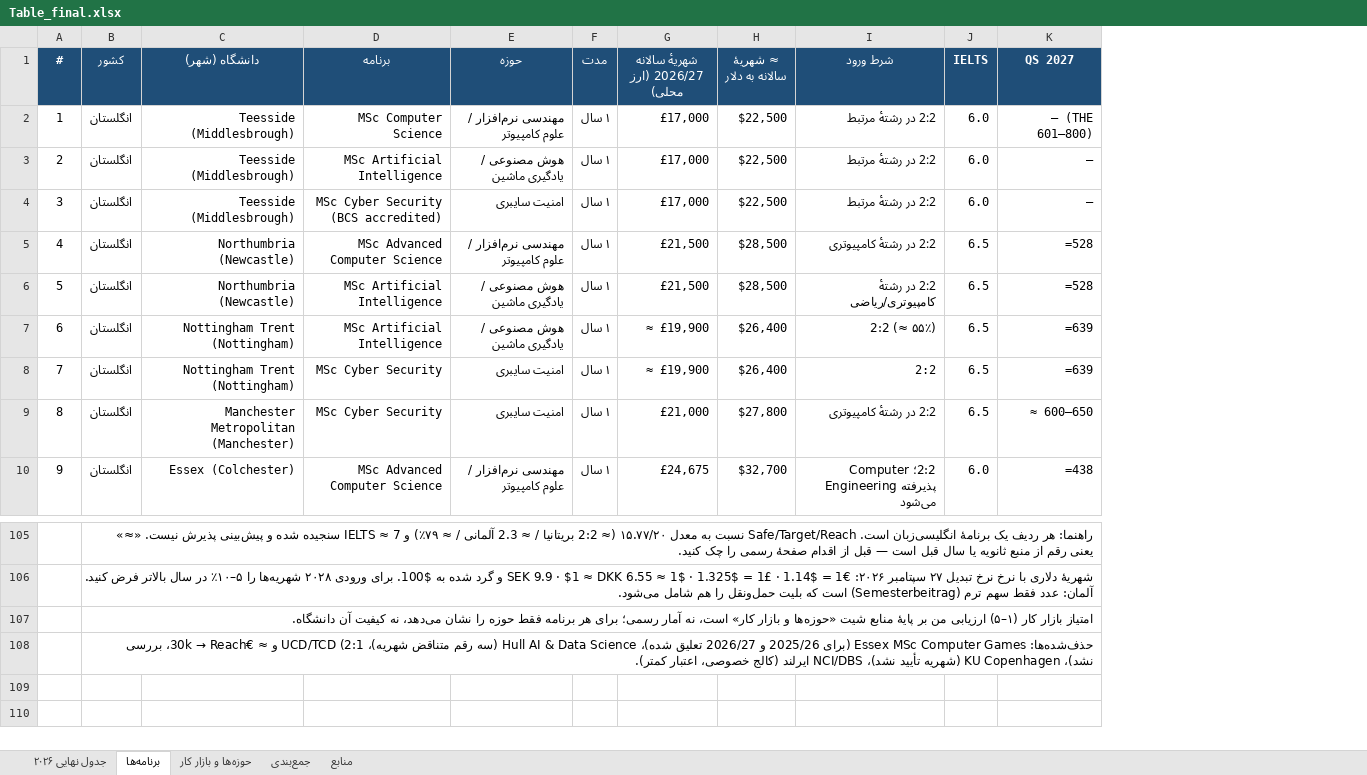
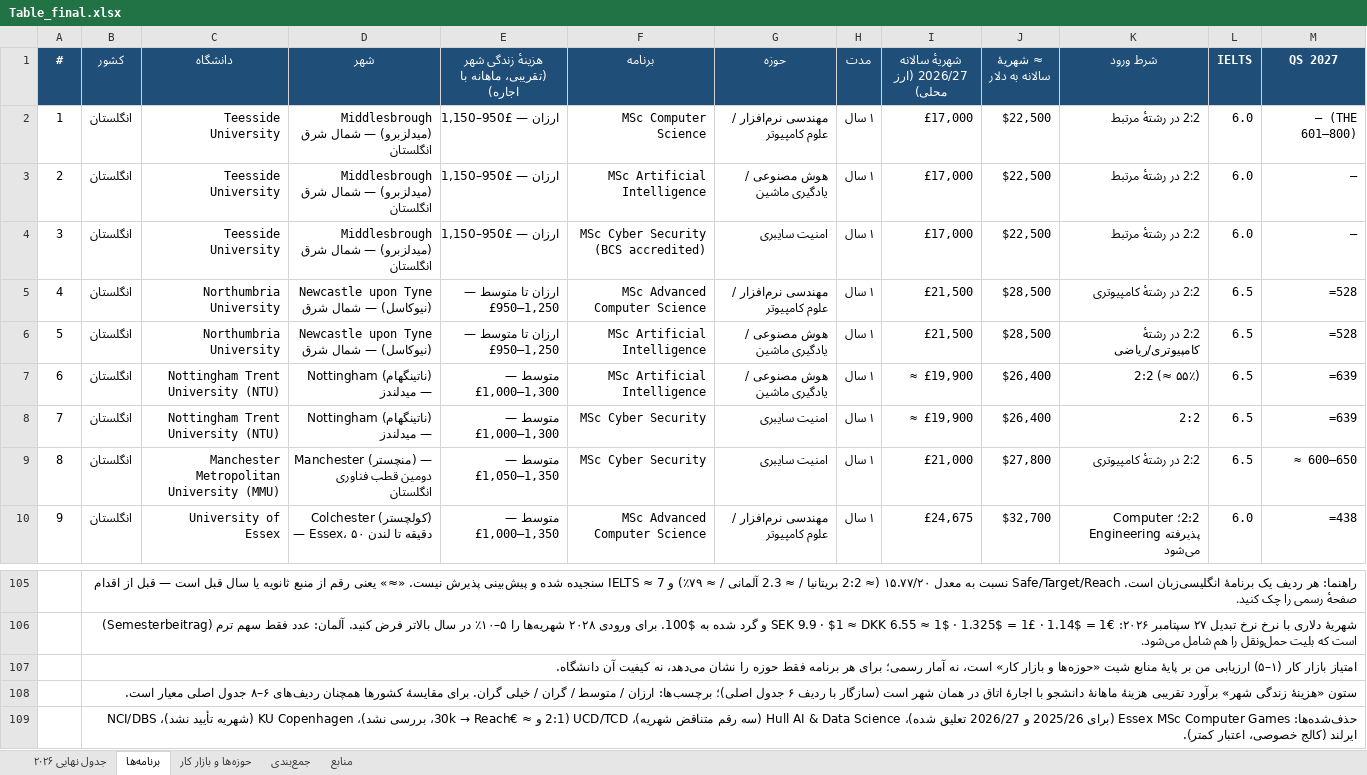
Before and after one commit to Shayan-Amz/Shayan-Amz, an Excel workbook: Table_final.xlsx, sheet برنامه‌ها, drawn as a sheet; only a part is shown, gaps mark what is left out; values as stored, in another font and other column widths than the file's, no borders; formulas without a stored value are shown as written; removed rows and columns are numbered as before the commit, all else as after; rows hold the shown columns only; the diff names each change by its address in the sheet, - before the commit and + after, or states it on an @@ line.

Commit message:
Programme sheet: separate city column (English + Persian) with approximate city cost-of-living tier; cities added to main-table row 1
Co-authored-by: arena-agent <297053741+arena-agent@users.noreply.github.com>

```diff
--- a/Table_final.xlsx (sheet برنامه‌ها)
+++ b/Table_final.xlsx (sheet برنامه‌ها)
-column C (دانشگاه (شهر)), rows 2-10: Teesside (Middlesbrough) | Teesside (Middlesbrough) | Teesside (Middlesbrough) | Northumbria (Newcastle) | Northumbria (Newcastle) | Nottingham Trent (Nottingham) | Nottingham Trent (Nottingham) | Manchester Metropolitan (Manchester) | Essex (Colchester)
+column C (دانشگاه), rows 2-10: Teesside University | Teesside University | Teesside University | Northumbria University | Northumbria University | Nottingham Trent University (NTU) | Nottingham Trent University (NTU) | Manchester Metropolitan University (MMU) | University of Essex
+column D (شهر), rows 2-10: Middlesbrough (میدلزبرو) — شمال شرق انگلستان | Middlesbrough (میدلزبرو) — شمال شرق انگلستان | Middlesbrough (میدلزبرو) — شمال شرق انگلستان | Newcastle upon Tyne (نیوکاسل) — شمال شرق | Newcastle upon Tyne (نیوکاسل) — شمال شرق | Nottingham (ناتینگهام) — میدلندز | Nottingham (ناتینگهام) — میدلندز | Manchester (منچستر) — دومین قطب فناوری انگلستان | Colchester (کولچستر) — Essex، ۵۰ دقیقه تا لندن
+column E, rows 1-10: هزینهٔ زندگی شهر (تقریبی، ماهانه با اجاره) | ارزان — £950–1,150 | ارزان — £950–1,150 | ارزان — £950–1,150 | ارزان تا متوسط — £950–1,250 | ارزان تا متوسط — £950–1,250 | متوسط — £1,000–1,300 | متوسط — £1,000–1,300 | متوسط — £1,050–1,350 | متوسط — £1,000–1,350
+row 108:  | ستون «هزینهٔ زندگی شهر» برآورد تقریبی هزینهٔ ماهانهٔ دانشجو با اجارهٔ اتاق در همان شهر است (سازگار با ردیف ۶ جدول اصلی)؛ برچسب‌ها: ارزان / متوسط / گران / خیلی گران. برای مقایسهٔ کشورها همچنان ردیف‌های ۶–۸ جدول اصلی معیار است.
```
Also changed, not shown: sheet جدول نهایی ۲۰۲۶, 3 other files.
